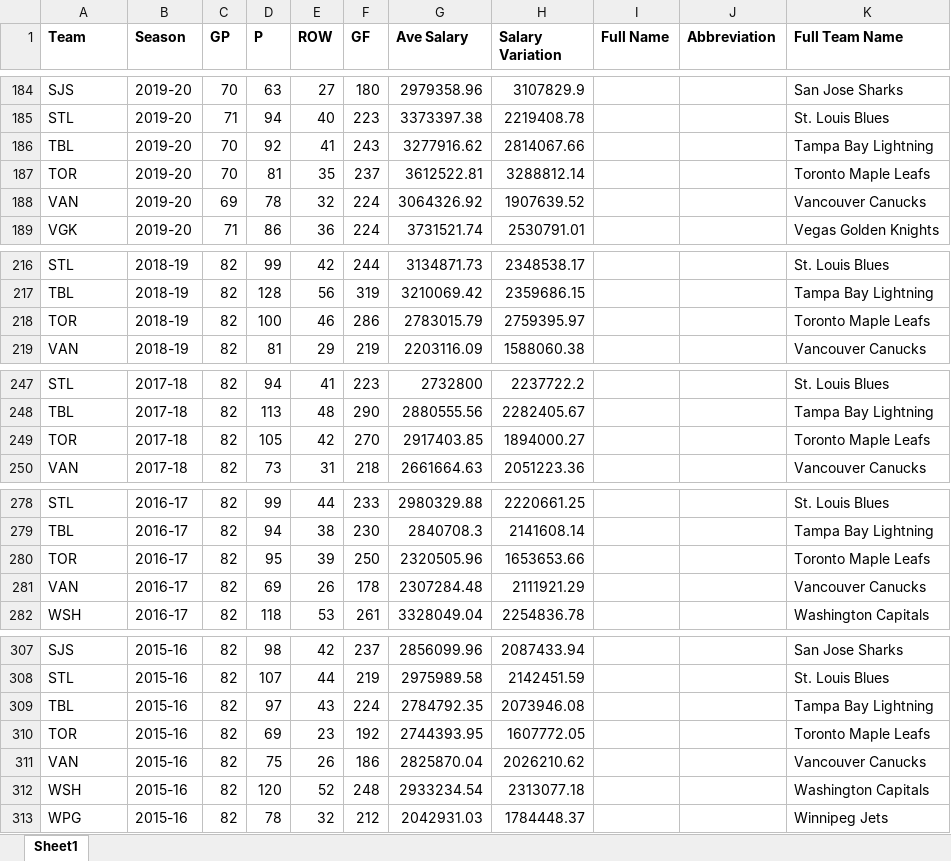
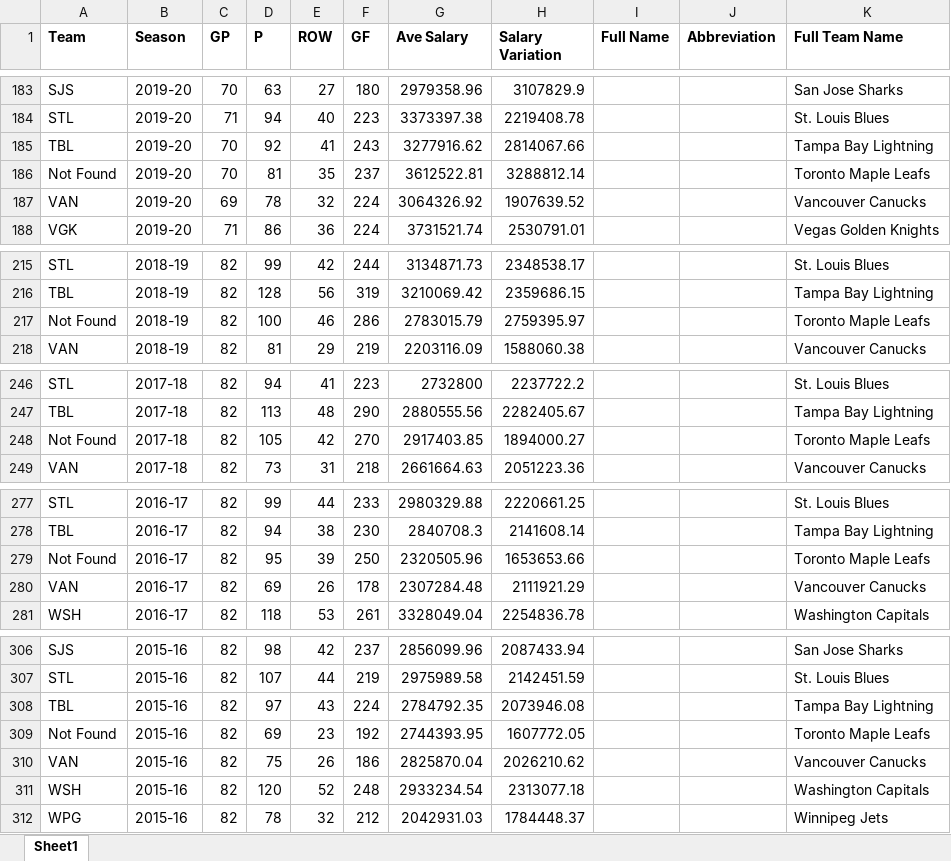
Before and after one commit to sloholt/NHL-Salary-Inequality-Analysis, an Excel workbook: CompleteTeamData.xlsx, sheet Sheet1, drawn as a sheet; only a part is shown, gaps mark what is left out; values as stored, in another font and other column widths than the file's, no borders; addresses are those after the commit; the diff covers the shown part only; the diff names each change by its address in the sheet, - before the commit and + after, or states it on an @@ line.

Commit message:
calculated team ginis through python script

```diff
--- a/CompleteTeamData.xlsx (sheet Sheet1)
+++ b/CompleteTeamData.xlsx (sheet Sheet1)
-A186 (Team): TOR
+A186 (Team): Not Found
-A217 (Team): TOR
+A217 (Team): Not Found
-A248 (Team): TOR
+A248 (Team): Not Found
-A279 (Team): TOR
+A279 (Team): Not Found
-A309 (Team): TOR
+A309 (Team): Not Found
```
Also changed, not shown: 1 removed row and 5 edited cells elsewhere in this sheet, formulas that keep their value, 2 other files.
